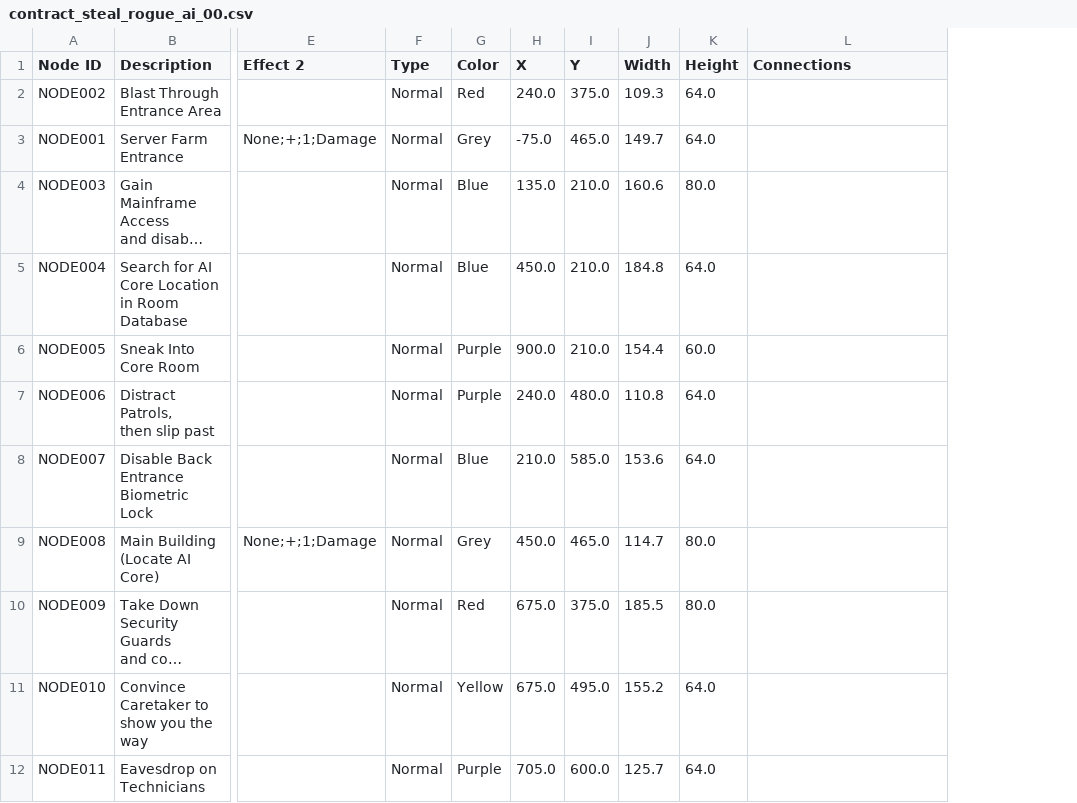
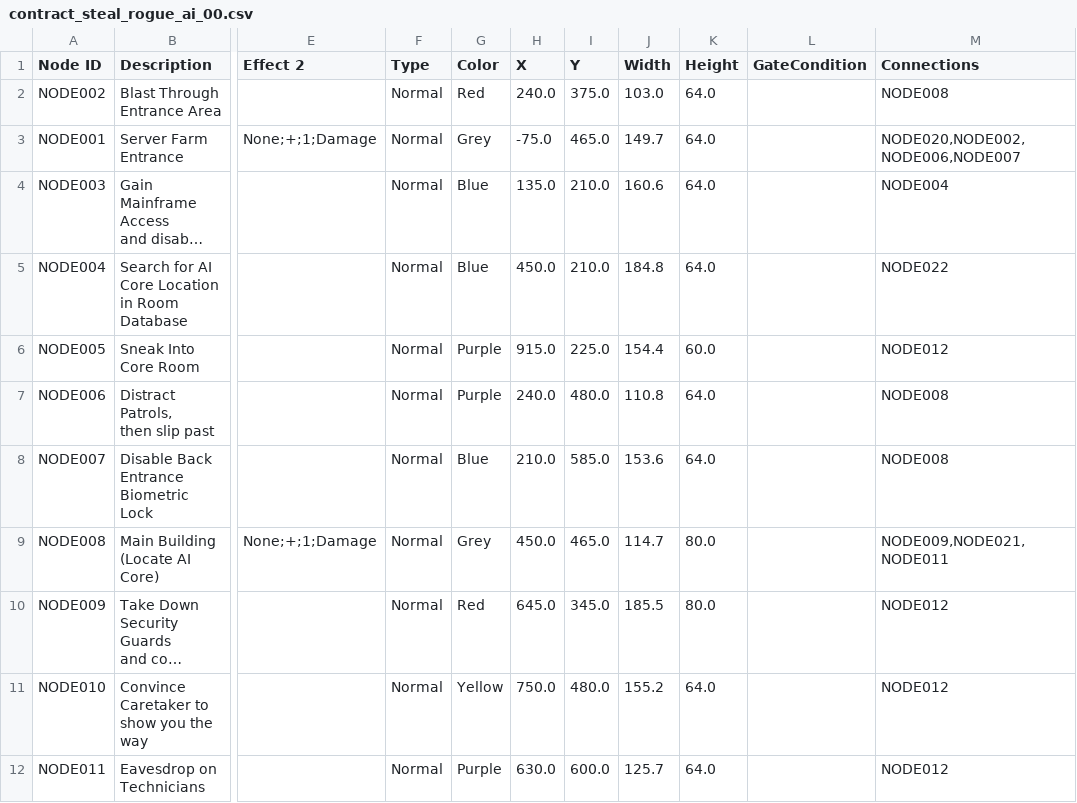
Before and after one commit to corugnoll/Johnson_Prototype, a CSV file: Contracts/contract_steal_rogue_ai_00.csv, drawn as a sheet; only a part is shown, gaps mark what is left out; long unchanged cells end in …; addresses are those after the commit; the diff covers the shown part only; the diff names each change by its address in the sheet, - before the commit and + after, or states it on an @@ line.

```diff
--- a/Contracts/contract_steal_rogue_ai_00.csv
+++ b/Contracts/contract_steal_rogue_ai_00.csv
+column L (GateCondition), empty
-J2 (Width): 109.3
+J2 (Width): 103.0
-M2 (Connections): (empty)
+M2 (Connections): NODE008
-M3 (Connections): (empty)
+M3 (Connections): NODE020,NODE002,NODE006,NODE007
-K4 (Height): 80.0
+K4 (Height): 64.0
-M4 (Connections): (empty)
+M4 (Connections): NODE004
-M5 (Connections): (empty)
+M5 (Connections): NODE022
-H6 (X): 900.0
+H6 (X): 915.0
-I6 (Y): 210.0
+I6 (Y): 225.0
-M6 (Connections): (empty)
+M6 (Connections): NODE012
-M7:M8 (Connections): (empty)
+M7:M8 (Connections): NODE008
-M9 (Connections): (empty)
+M9 (Connections): NODE009,NODE021,NODE011
-H10 (X): 675.0
+H10 (X): 645.0
-I10 (Y): 375.0
+I10 (Y): 345.0
-M10:M12 (Connections): (empty)
+M10:M12 (Connections): NODE012
-H11 (X): 675.0
+H11 (X): 750.0
-I11 (Y): 495.0
+I11 (Y): 480.0
-H12 (X): 705.0
+H12 (X): 630.0
```
Also changed, not shown: 3 added rows and 9 edited cells elsewhere in this file, 7 other files.
